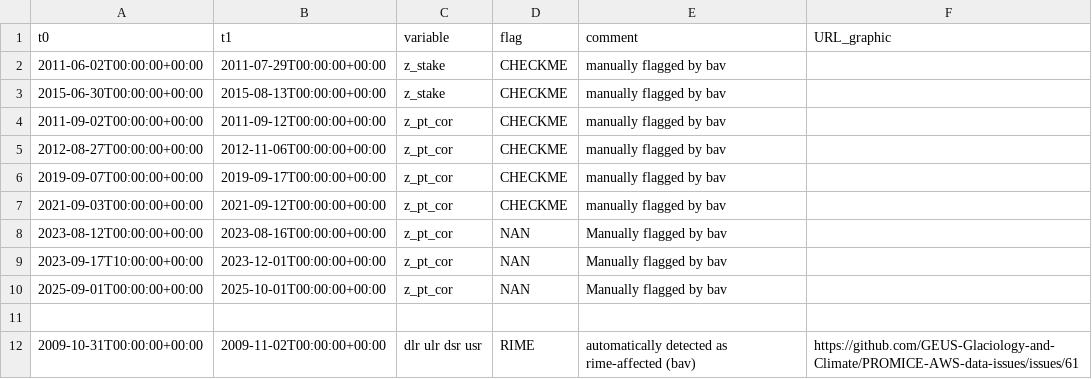
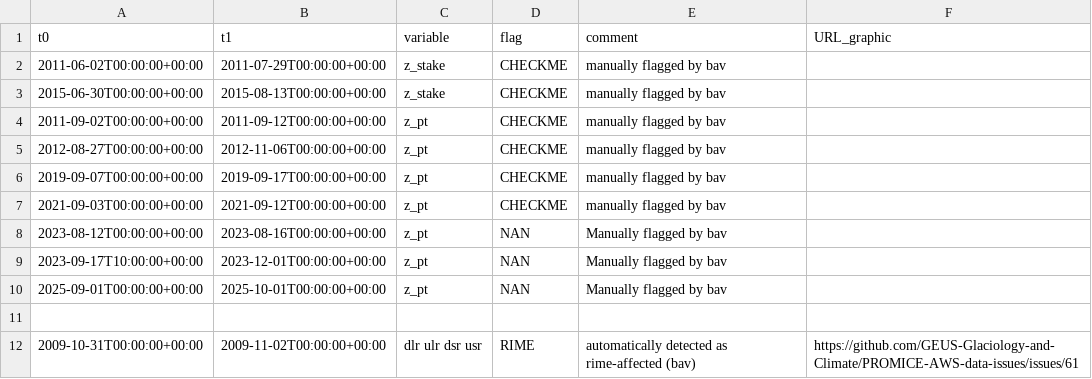
Before and after one commit to GEUS-Glaciology-and-Climate/PROMICE-AWS-data-issues, a CSV file: flags/UPE_U.csv, drawn as a sheet; only a part is shown.

```diff
--- a/flags/UPE_U.csv
+++ b/flags/UPE_U.csv
@@ -3,9 +3,9 @@ t0,t1,variable,flag,comment,URL_graphic
 2015-06-30T00:00:00+00:00,2015-08-13T00:00:00+00:00,z_stake,CHECKME,manually flagged by bav,
-2011-09-02T00:00:00+00:00,2011-09-12T00:00:00+00:00,z_pt_cor,CHECKME,manually flagged by bav,
-2012-08-27T00:00:00+00:00,2012-11-06T00:00:00+00:00,z_pt_cor,CHECKME,manually flagged by bav,
-2019-09-07T00:00:00+00:00,2019-09-17T00:00:00+00:00,z_pt_cor,CHECKME,manually flagged by bav,
-2021-09-03T00:00:00+00:00,2021-09-12T00:00:00+00:00,z_pt_cor,CHECKME,manually flagged by bav,
-2023-08-12T00:00:00+00:00,2023-08-16T00:00:00+00:00,z_pt_cor,NAN,Manually flagged by bav,
-2023-09-17T10:00:00+00:00,2023-12-01T00:00:00+00:00,z_pt_cor,NAN,Manually flagged by bav,
-2025-09-01T00:00:00+00:00,2025-10-01T00:00:00+00:00,z_pt_cor,NAN,Manually flagged by bav,
+2011-09-02T00:00:00+00:00,2011-09-12T00:00:00+00:00,z_pt,CHECKME,manually flagged by bav,
+2012-08-27T00:00:00+00:00,2012-11-06T00:00:00+00:00,z_pt,CHECKME,manually flagged by bav,
+2019-09-07T00:00:00+00:00,2019-09-17T00:00:00+00:00,z_pt,CHECKME,manually flagged by bav,
+2021-09-03T00:00:00+00:00,2021-09-12T00:00:00+00:00,z_pt,CHECKME,manually flagged by bav,
+2023-08-12T00:00:00+00:00,2023-08-16T00:00:00+00:00,z_pt,NAN,Manually flagged by bav,
+2023-09-17T10:00:00+00:00,2023-12-01T00:00:00+00:00,z_pt,NAN,Manually flagged by bav,
+2025-09-01T00:00:00+00:00,2025-10-01T00:00:00+00:00,z_pt,NAN,Manually flagged by bav,
 
```
Also changed, not shown: flags/NUK_N.csv, flags/NUK_U.csv, 33 other files.
